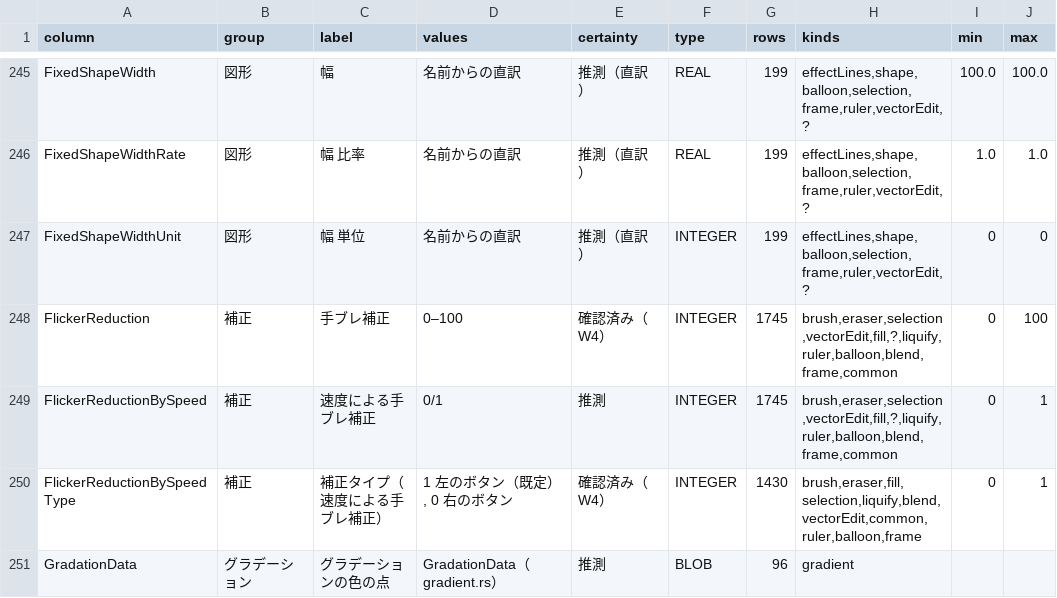
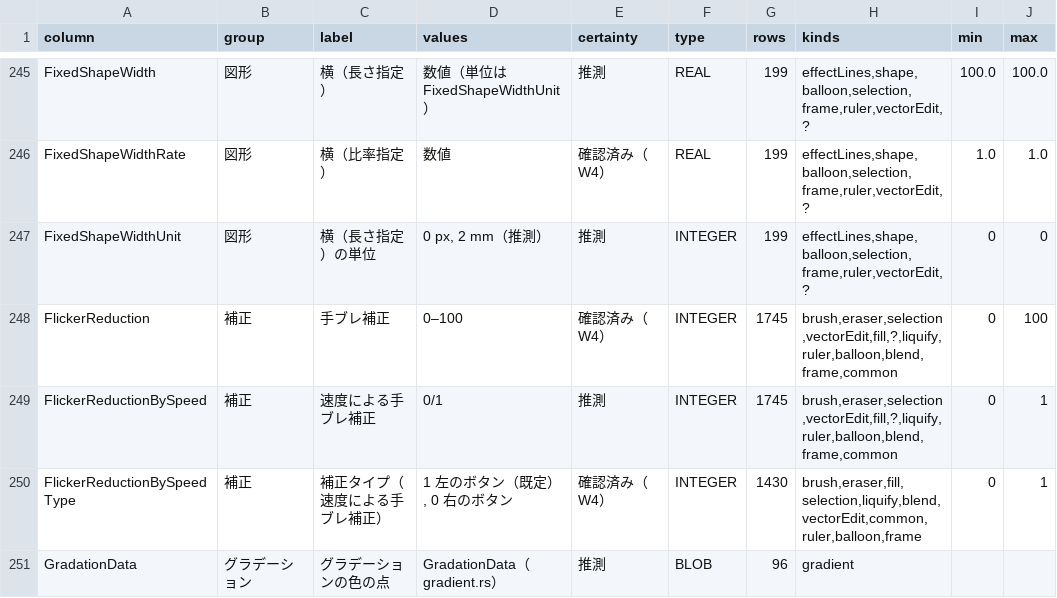
Before and after one commit to nanikasheila/CLIP_STUDIO_PAINT_Format, a TSV file: docs/assets/spec/subtool-columns.tsv, drawn as a sheet; only a part is shown, gaps mark what is left out; the diff covers the shown part only; the diff names each change by its address in the sheet, - before the commit and + after, or states it on an @@ line.

```diff
--- a/docs/assets/spec/subtool-columns.tsv
+++ b/docs/assets/spec/subtool-columns.tsv
-C245 (label): 幅
+C245 (label): 横（長さ指定）
-D245 (values): 名前からの直訳
+D245 (values): 数値（単位は FixedShapeWidthUnit）
-E245 (certainty): 推測（直訳）
+E245 (certainty): 推測
-C246 (label): 幅 比率
+C246 (label): 横（比率指定）
-D246 (values): 名前からの直訳
+D246 (values): 数値
-E246 (certainty): 推測（直訳）
+E246 (certainty): 確認済み（W4）
-C247 (label): 幅 単位
+C247 (label): 横（長さ指定）の単位
-D247 (values): 名前からの直訳
+D247 (values): 0 px, 2 mm（推測）
-E247 (certainty): 推測（直訳）
+E247 (certainty): 推測
```
Also changed, not shown: 86 edited cells elsewhere in this file, 4 other files.
